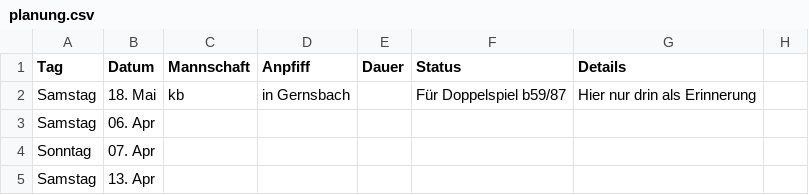
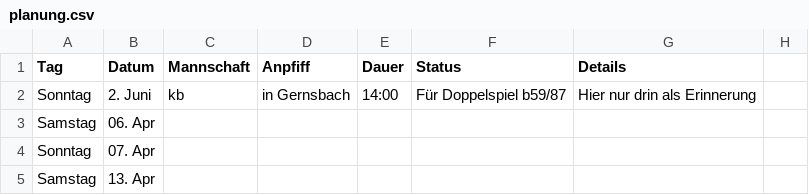
Before and after one commit to feldsaison/ka_feldsaison_2019, a CSV file: planung.csv, drawn as a sheet; only a part is shown.

Commit message:
Update planung.csv

```diff
--- a/planung.csv
+++ b/planung.csv
@@ -1,3 +1,3 @@
 Tag, Datum, Mannschaft, Anpfiff, Dauer, Status, Details
-Samstag,18. Mai,kb,in Gernsbach,,Für Doppelspiel b59/87, Hier nur drin als Erinnerung
+Sonntag,2. Juni,kb,in Gernsbach,14:00,Für Doppelspiel b59/87, Hier nur drin als Erinnerung
 Samstag,06. Apr, , , , ,
```
